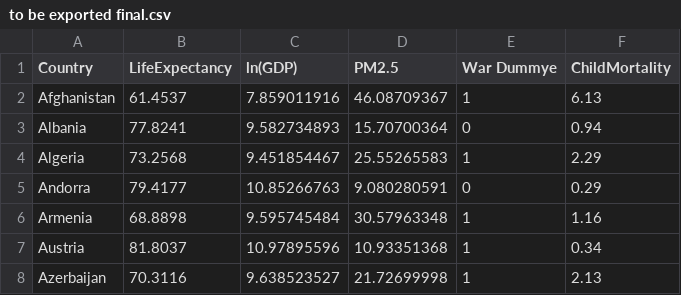
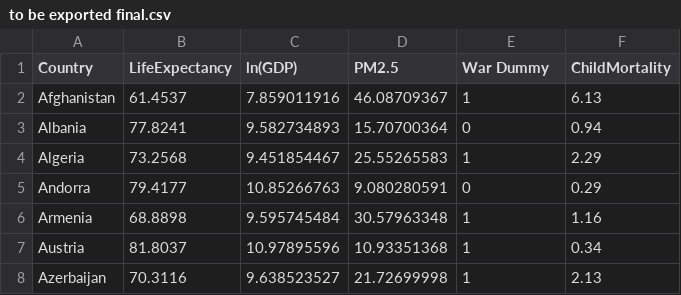
Before and after one commit to yadunandhinisenthilkumar-collab/ECO-321, a CSV file: to be exported final.csv, drawn as a sheet; only a part is shown.

Commit message:
Add files via upload

```diff
--- a/to be exported final.csv
+++ b/to be exported final.csv
@@ -1,2 +1,2 @@
-Country,LifeExpectancy,ln(GDP),PM2.5,War Dummye,ChildMortality
+Country,LifeExpectancy,ln(GDP),PM2.5,War Dummy,ChildMortality
 Afghanistan,61.4537,7.859011916,46.08709367,1,6.13
```
